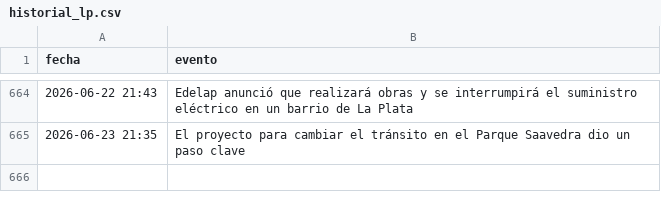
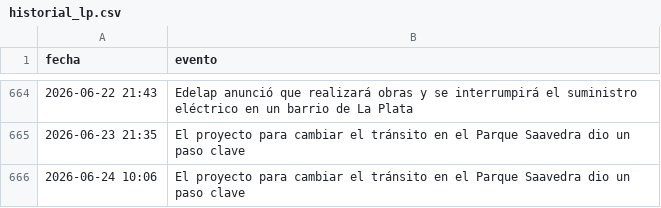
Before and after one commit to FacundoSu1986/monitor-servicios-lp, a CSV file: historial_lp.csv, drawn as a sheet; only a part is shown, gaps mark what is left out.

```diff
--- a/historial_lp.csv
+++ b/historial_lp.csv
@@ -665 +665,2 @@ fecha,evento
 2026-06-23 21:35,El proyecto para cambiar el tránsito en el Parque Saavedra dio un paso clave
+2026-06-24 10:06,El proyecto para cambiar el tránsito en el Parque Saavedra dio un paso clave
```
